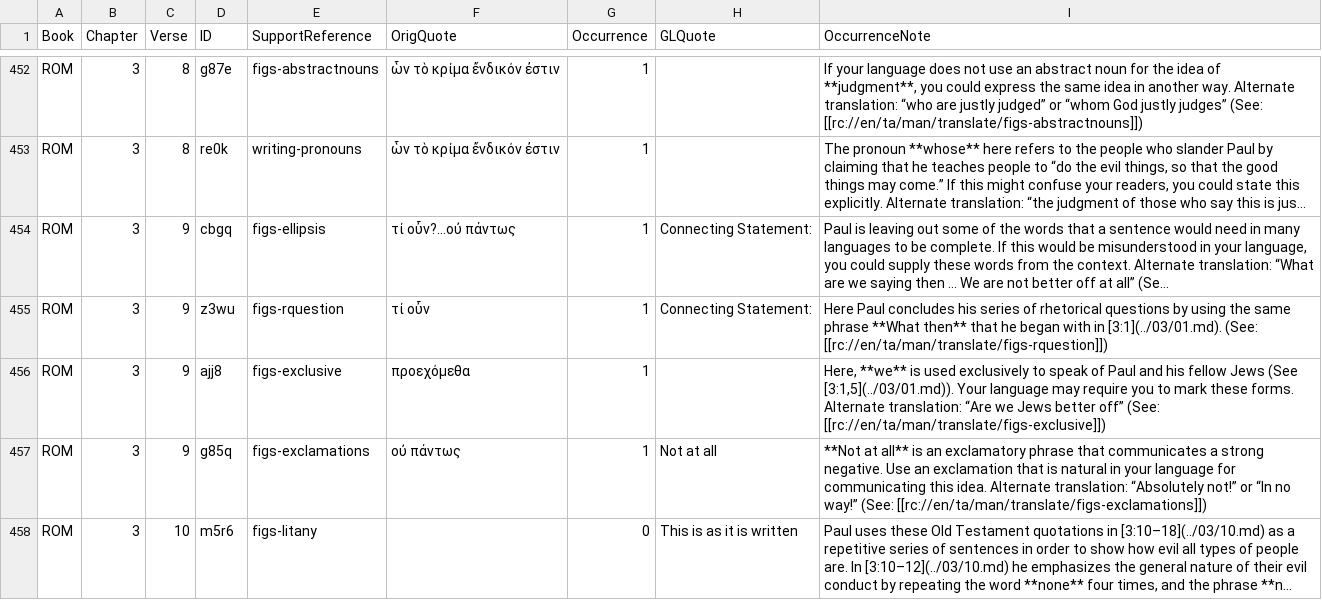
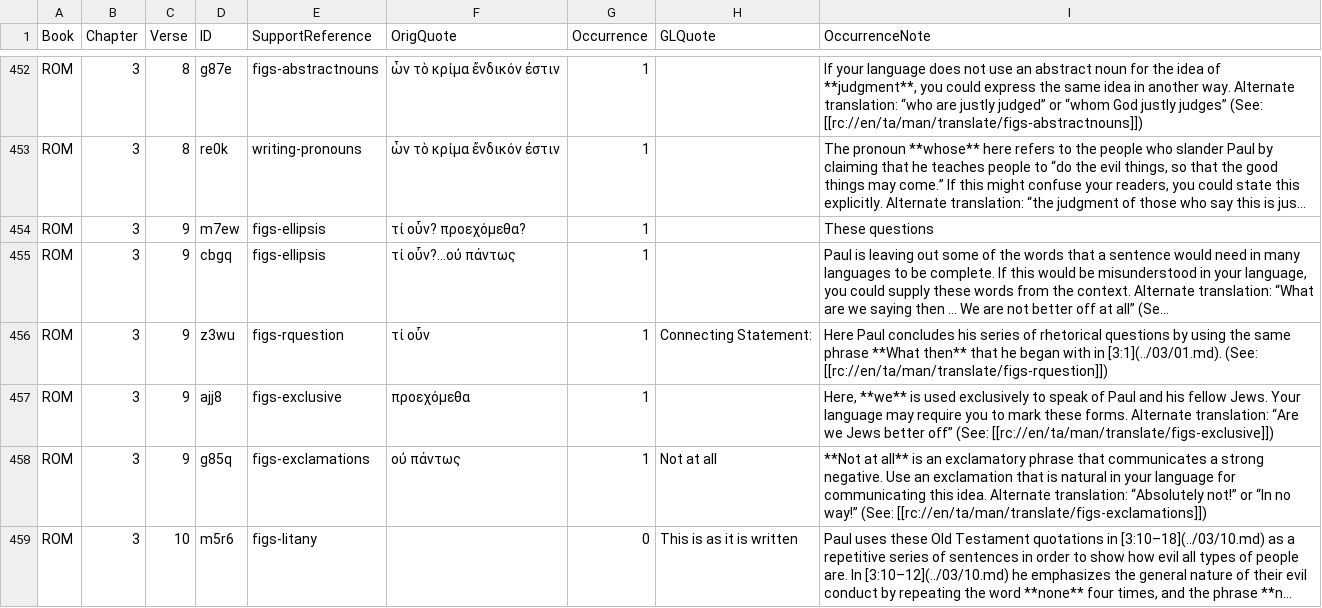
Before and after one commit to richmahn/en_tn, a TSV file: en_tn_46-ROM.tsv, drawn as a sheet; only a part is shown, gaps mark what is left out; long unchanged cells end in …; addresses are those after the commit; the diff names each change by its address in the sheet, - before the commit and + after, or states it on an @@ line.

Commit message:
Edit 'en_tn_46-ROM.tsv' using 'tc-create-app'

```diff
--- a/en_tn_46-ROM.tsv
+++ b/en_tn_46-ROM.tsv
+row 454: ROM | 3 | 9 | m7ew | figs-ellipsis | τί οὖν? προεχόμεθα? | 1 |  | These questions
-H455 (GLQuote): Connecting Statement:
+H455 (GLQuote): (empty)
-I457 (OccurrenceNote): …his fellow Jews (See [3:1,5](../03/01.md)). Your language…
+I457 (OccurrenceNote): …his fellow Jews. Your language…
```
